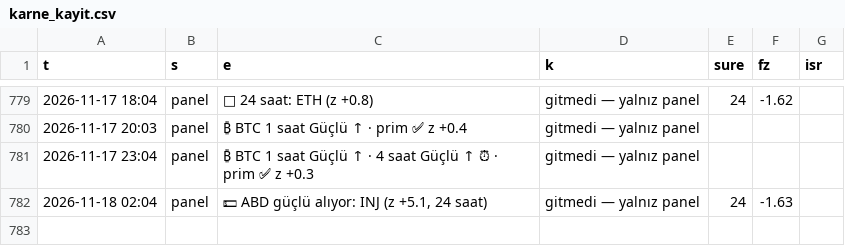
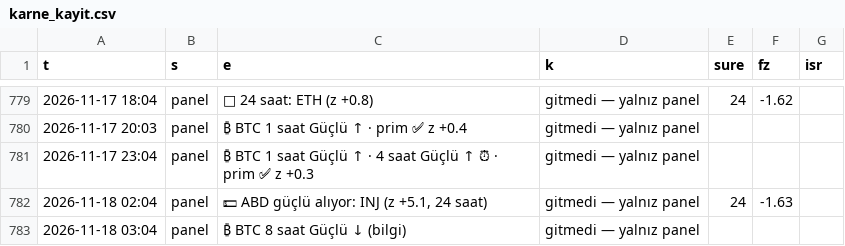
Before and after one commit to aslanklc04/btc-tahmin, a CSV file: durum/karne_kayit.csv, drawn as a sheet; only a part is shown, gaps mark what is left out; the diff names each change by its address in the sheet, - before the commit and + after, or states it on an @@ line.

```diff
--- a/durum/karne_kayit.csv
+++ b/durum/karne_kayit.csv
+row 783: 2026-11-18 03:04 | panel | ₿ BTC 8 saat Güçlü ↓ (bilgi) | gitmedi — yalnız panel
```
Also changed, not shown: durum/defter_kayit.csv, durum/opsiyon.csv, 7 other files.
